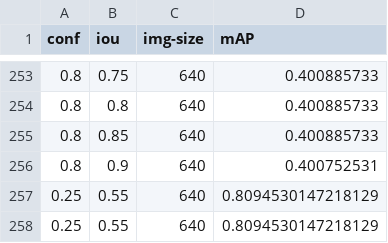
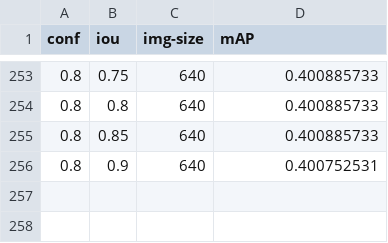
Before and after one commit to takehiro-code/thesis, a CSV file: data/tuning_detector_result_ClassC_PartyScene_all.csv, drawn as a sheet; only a part is shown, gaps mark what is left out.

Commit message:
Fixed tracker data and added analysis script for the experiment.

```diff
--- a/data/tuning_detector_result_ClassC_PartyScene_all.csv
+++ b/data/tuning_detector_result_ClassC_PartyScene_all.csv
@@ -256,3 +256 @@ conf,iou,img-size,mAP
 0.8,0.9,640,0.400752531
-0.25,0.55,640,0.8094530147218129
-0.25,0.55,640,0.8094530147218129
```
Also changed, not shown: 3 other files.
